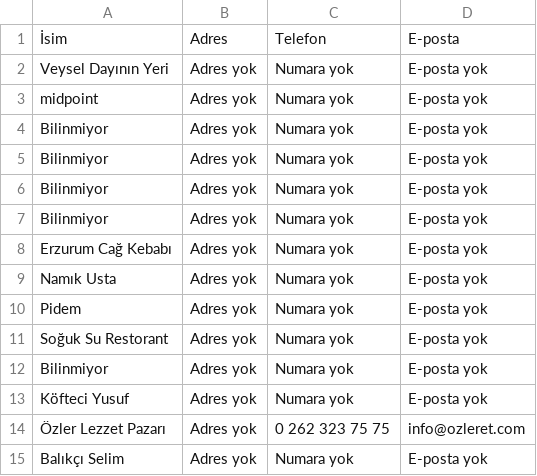
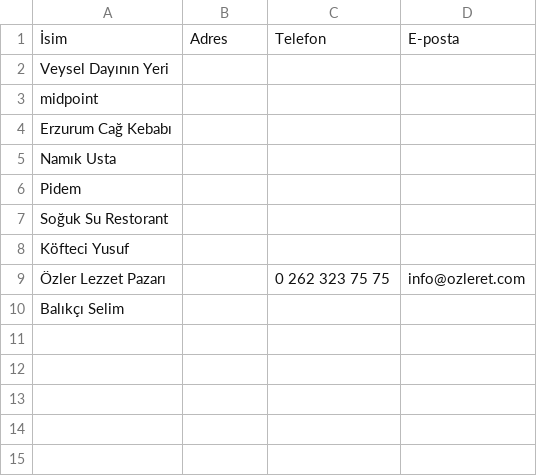
Before and after one commit to SafaSelimCakir/restoran_bulma, a CSV file: data/Kocaeli_Başiskele_restoranlar.csv, drawn as a sheet.

```diff
--- a/data/Kocaeli_Başiskele_restoranlar.csv
+++ b/data/Kocaeli_Başiskele_restoranlar.csv
@@ -1,15 +1,10 @@
 İsim,Adres,Telefon,E-posta
-Veysel Dayının Yeri,Adres yok,Numara yok,E-posta yok
-midpoint,Adres yok,Numara yok,E-posta yok
-Bilinmiyor,Adres yok,Numara yok,E-posta yok
-Bilinmiyor,Adres yok,Numara yok,E-posta yok
-Bilinmiyor,Adres yok,Numara yok,E-posta yok
-Bilinmiyor,Adres yok,Numara yok,E-posta yok
-Erzurum Cağ Kebabı,Adres yok,Numara yok,E-posta yok
-Namık Usta,Adres yok,Numara yok,E-posta yok
-Pidem,Adres yok,Numara yok,E-posta yok
-Soğuk Su Restorant,Adres yok,Numara yok,E-posta yok
-Bilinmiyor,Adres yok,Numara yok,E-posta yok
-Köfteci Yusuf,Adres yok,Numara yok,E-posta yok
-Özler Lezzet Pazarı,Adres yok,0 262 323 75 75,info@ozleret.com
-Balıkçı Selim,Adres yok,Numara yok,E-posta yok
+Veysel Dayının Yeri,,,
+midpoint,,,
+Erzurum Cağ Kebabı,,,
+Namık Usta,,,
+Pidem,,,
+Soğuk Su Restorant,,,
+Köfteci Yusuf,,,
+Özler Lezzet Pazarı,,0 262 323 75 75,info@ozleret.com
+Balıkçı Selim,,,
```
Also changed, not shown: data/Kocaeli_Kartepe_restoranlar.csv, 19 other files.
